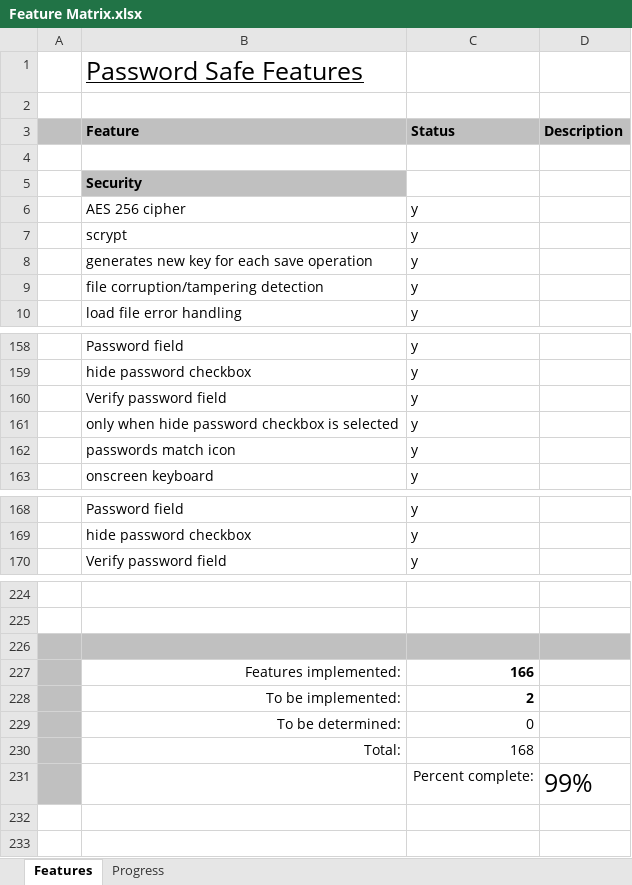
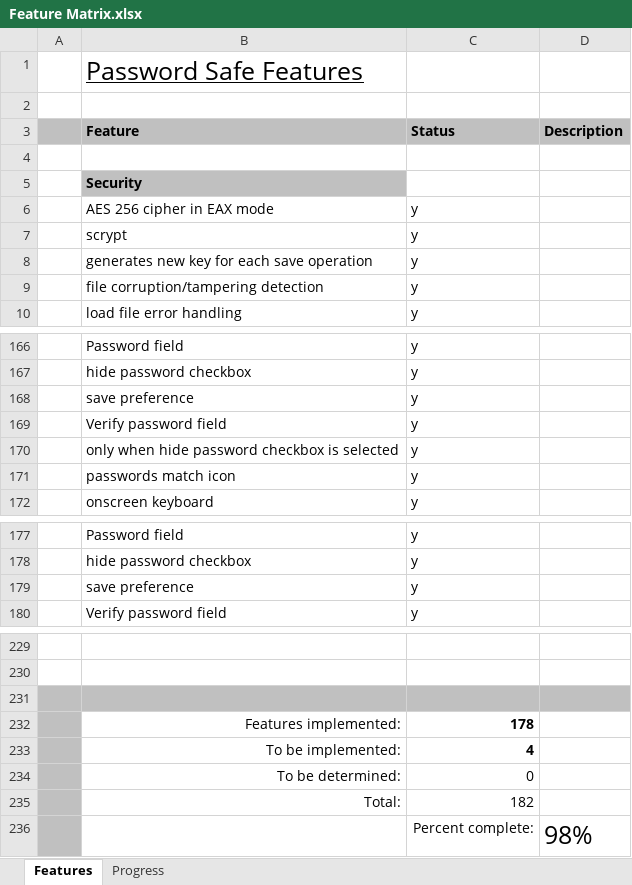
Before and after one commit to andy-goryachev/PasswordSafe, an Excel workbook: Feature Matrix.xlsx, sheet Features, drawn as a sheet; only a part is shown, gaps mark what is left out; values as stored, in another font and other column widths than the file's, no borders; conditional formats not drawn; addresses are those after the commit; the diff covers the shown part only; the diff names each change by its address in the sheet, - before the commit and + after, or states it on an @@ line.

```diff
--- a/Feature Matrix.xlsx (sheet Features)
+++ b/Feature Matrix.xlsx (sheet Features)
-B6 (Feature): AES 256 cipher
+B6 (Feature): AES 256 cipher in EAX mode
+row 168:  | save preference | y
+row 179:  | save preference | y
-C232 (Status): 166
+C232 (Status): 178
-C233 (Status): 2
+C233 (Status): 4
-C235 (Status): 168
+C235 (Status): 182
-D236 (Description): 99%
+D236 (Description): 98%
```
Also changed, not shown: 35 added rows, 32 removed rows, 59 moved rows, 13 edited cells and cell formats elsewhere in this sheet, sheet Progress, formulas that keep their value, charts or pictures, 3 other files.
